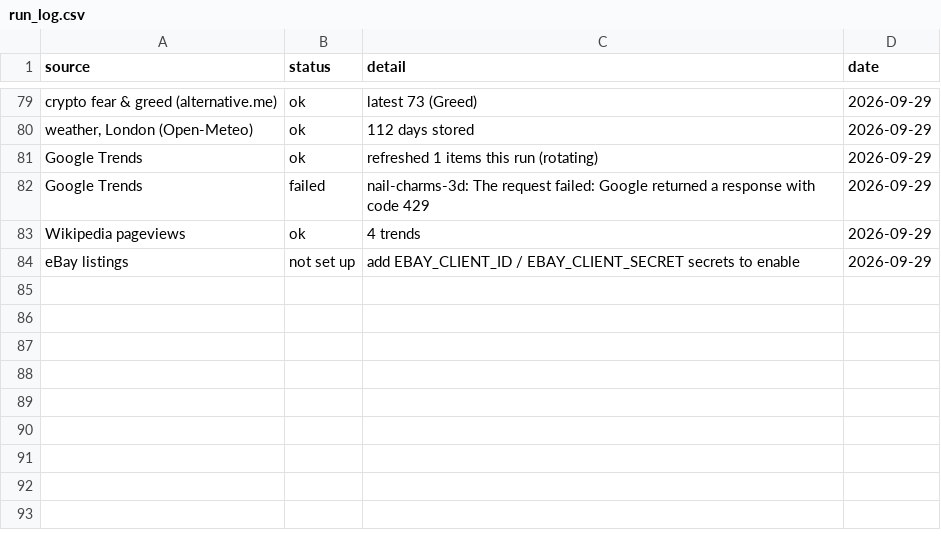
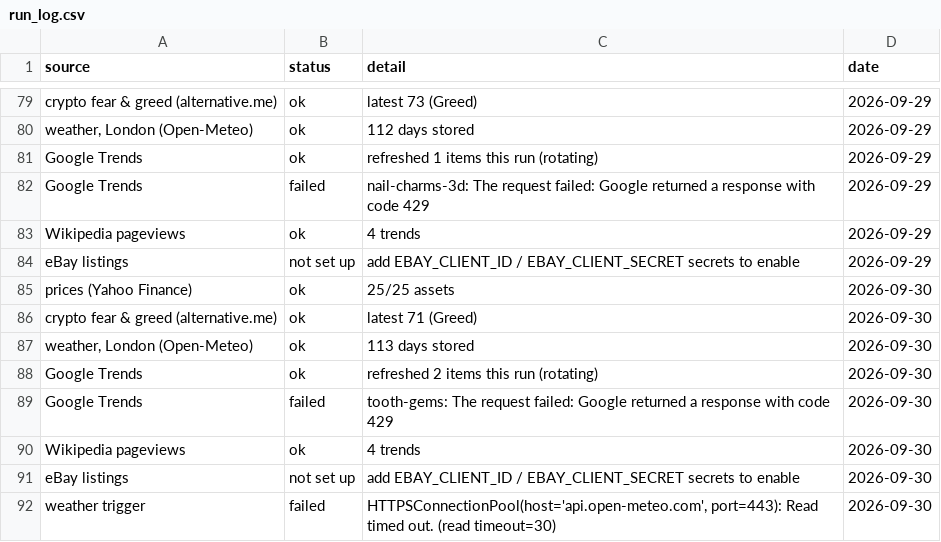
Before and after one commit to akastudiogdrive-droid/coin, a CSV file: data/run_log.csv, drawn as a sheet; only a part is shown, gaps mark what is left out; the diff names each change by its address in the sheet, - before the commit and + after, or states it on an @@ line.

```diff
--- a/data/run_log.csv
+++ b/data/run_log.csv
+row 85: prices (Yahoo Finance) | ok | 25/25 assets | 2026-09-30
+row 86: crypto fear & greed (alternative.me) | ok | latest 71 (Greed) | 2026-09-30
+row 87: weather, London (Open-Meteo) | ok | 113 days stored | 2026-09-30
+row 88: Google Trends | ok | refreshed 2 items this run (rotating) | 2026-09-30
+row 89: Google Trends | failed | tooth-gems: The request failed: Google returned a response with code 429 | 2026-09-30
+row 90: Wikipedia pageviews | ok | 4 trends | 2026-09-30
+row 91: eBay listings | not set up | add EBAY_CLIENT_ID / EBAY_CLIENT_SECRET secrets to enable | 2026-09-30
+row 92: weather trigger | failed | HTTPSConnectionPool(host='api.open-meteo.com', port=443): Read timed out. (read timeout=30) | 2026-09-30
```
Also changed, not shown: data/prices/NVDA.csv, data/prices/RR_L.csv, 34 other files.
